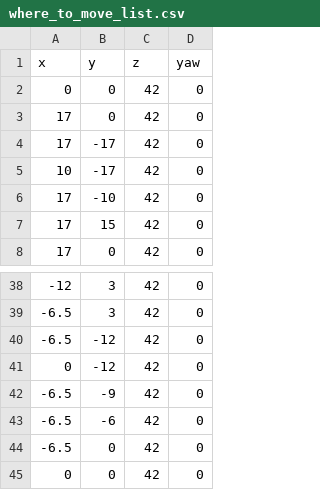
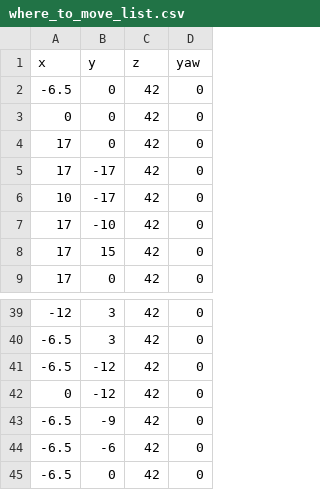
Before and after one commit to Zarbokk/simulation_bluerov, a CSV file: config/where_to_move_list.csv, drawn as a sheet; only a part is shown, gaps mark what is left out; removed rows and columns are numbered as before the commit, all else as after; the diff names each change by its address in the sheet, - before the commit and + after, or states it on an @@ line.

```diff
--- a/config/where_to_move_list.csv
+++ b/config/where_to_move_list.csv
+row 2: -6.5 | 0 | 42 | 0
-row 45: 0 | 0 | 42 | 0
```
Also changed, not shown: 20 other files.
